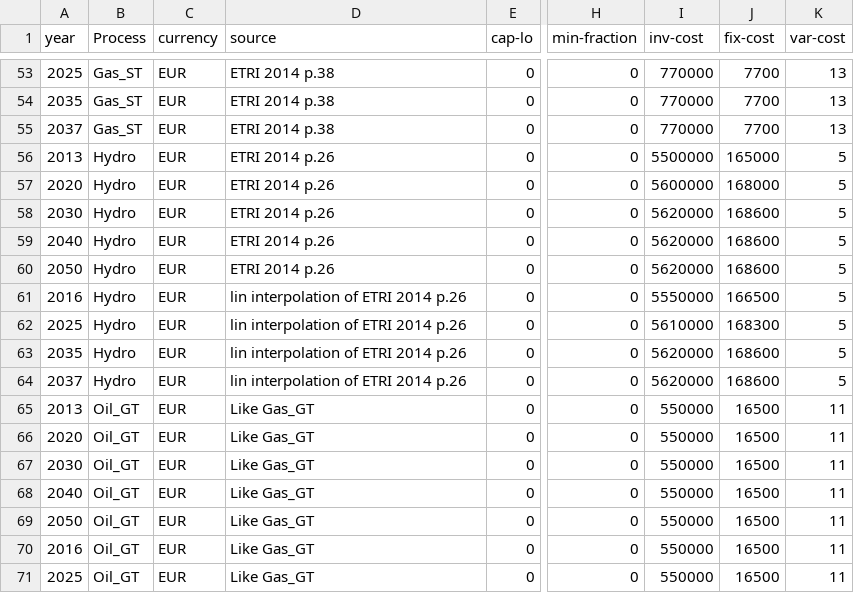
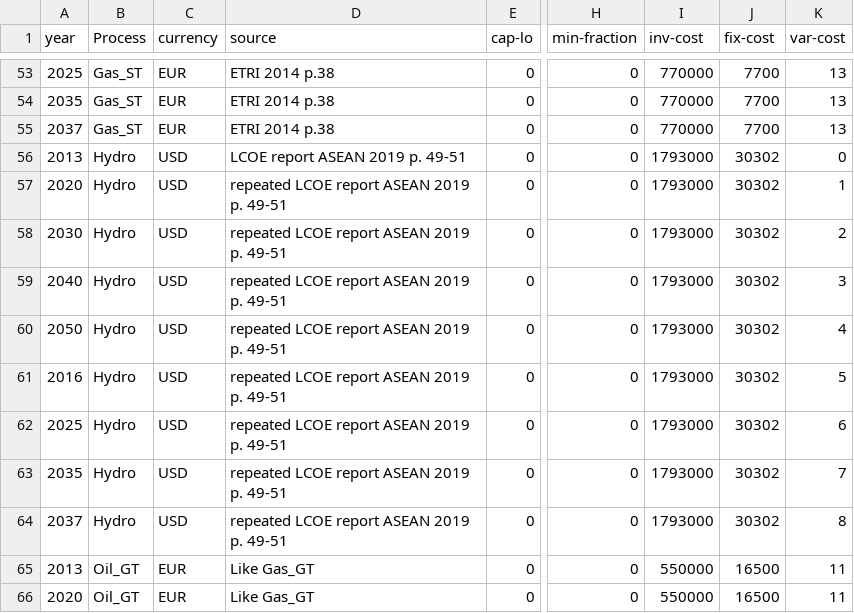
Before and after one commit to kais-siala/pyPRIMA, a CSV file: assumptions/assumptions_processes.csv, drawn as a sheet; only a part is shown, gaps mark what is left out; the shorter side is filled out with more unchanged rows; the diff names each change by its address in the sheet, - before the commit and + after, or states it on an @@ line.

Commit message:
update source for Hydro

```diff
--- a/assumptions/assumptions_processes.csv
+++ b/assumptions/assumptions_processes.csv
-C56:C64 (currency): EUR
+C56:C64 (currency): USD
-D56 (source): ETRI 2014 p.26
+D56 (source): LCOE report ASEAN 2019 p. 49-51
-I56 (inv-cost): 5500000
+I56 (inv-cost): 1793000
-J56 (fix-cost): 165000
+J56 (fix-cost): 30302
-K56 (var-cost): 5
+K56 (var-cost): 0
-D57:D60 (source): ETRI 2014 p.26
+D57:D60 (source): repeated LCOE report ASEAN 2019 p. 49-51
-I57 (inv-cost): 5600000
+I57 (inv-cost): 1793000
-J57 (fix-cost): 168000
+J57 (fix-cost): 30302
-K57 (var-cost): 5
+K57 (var-cost): 1
-I58:I60 (inv-cost): 5620000
+I58:I60 (inv-cost): 1793000
-J58:J60 (fix-cost): 168600
+J58:J60 (fix-cost): 30302
-K58 (var-cost): 5
+K58 (var-cost): 2
-K59 (var-cost): 5
+K59 (var-cost): 3
-K60 (var-cost): 5
+K60 (var-cost): 4
-D61:D64 (source): lin interpolation of ETRI 2014 p.26
+D61:D64 (source): repeated LCOE report ASEAN 2019 p. 49-51
-I61 (inv-cost): 5550000
+I61 (inv-cost): 1793000
-J61 (fix-cost): 166500
+J61 (fix-cost): 30302
-I62 (inv-cost): 5610000
+I62 (inv-cost): 1793000
-J62 (fix-cost): 168300
+J62 (fix-cost): 30302
-K62 (var-cost): 5
+K62 (var-cost): 6
-I63:I64 (inv-cost): 5620000
+I63:I64 (inv-cost): 1793000
-J63:J64 (fix-cost): 168600
+J63:J64 (fix-cost): 30302
-K63 (var-cost): 5
+K63 (var-cost): 7
-K64 (var-cost): 5
+K64 (var-cost): 8
```
